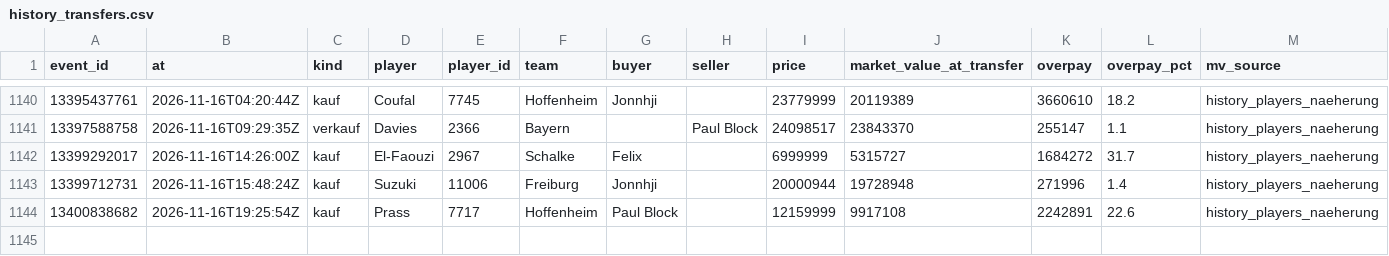
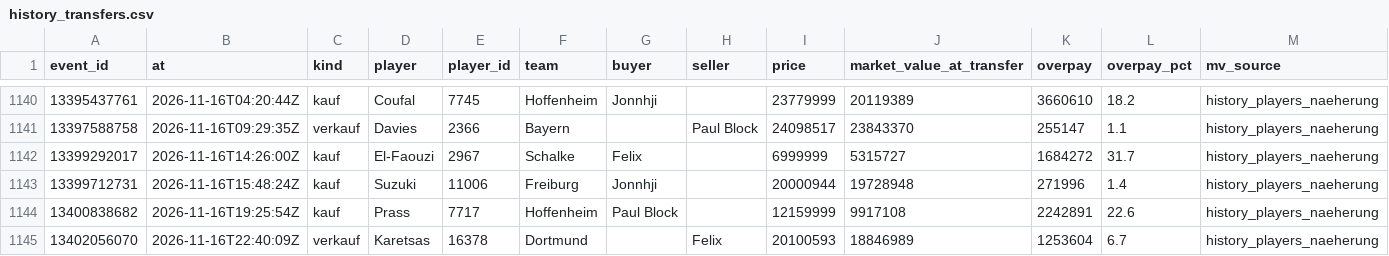
Before and after one commit to Klaudeai/feed-c95b9a6cf8, a CSV file: data/history_transfers.csv, drawn as a sheet; only a part is shown, gaps mark what is left out.

Commit message:
update 2026-11-16T23:01:10.121408+00:00

```diff
--- a/data/history_transfers.csv
+++ b/data/history_transfers.csv
@@ -1144 +1144,2 @@ event_id,at,kind,player,player_id,team,buyer,seller,price,market_value_at_transf
 13400838682,2026-11-16T19:25:54Z,kauf,Prass,7717,Hoffenheim,Paul Block,,12159999,9917108,2242891,22.6,history_players_naeherung
+13402056070,2026-11-16T22:40:09Z,verkauf,Karetsas,16378,Dortmund,,Felix,20100593,18846989,1253604,6.7,history_players_naeherung
```
